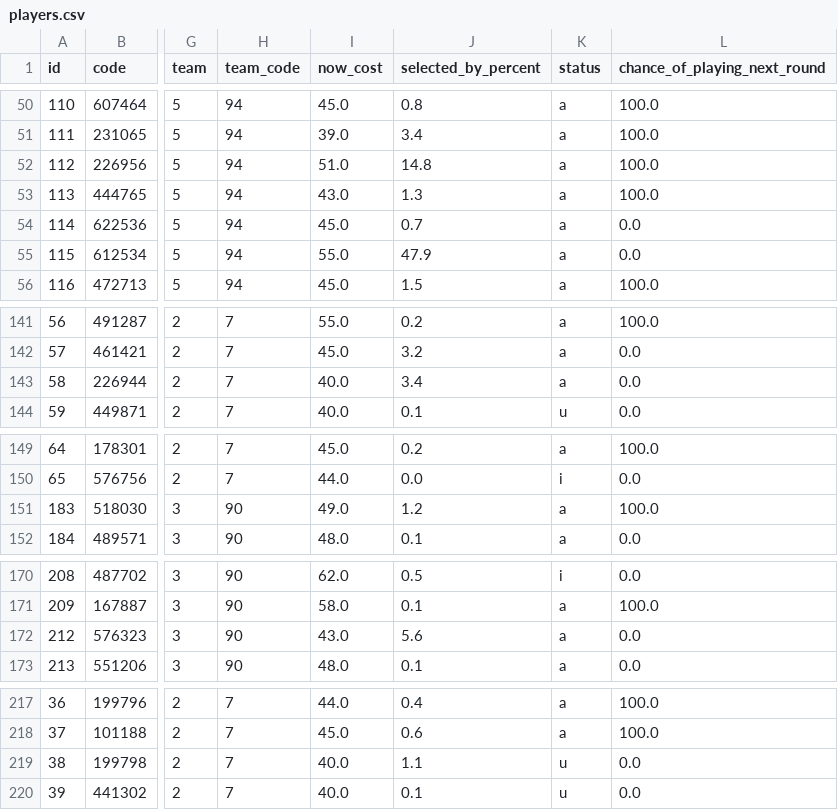
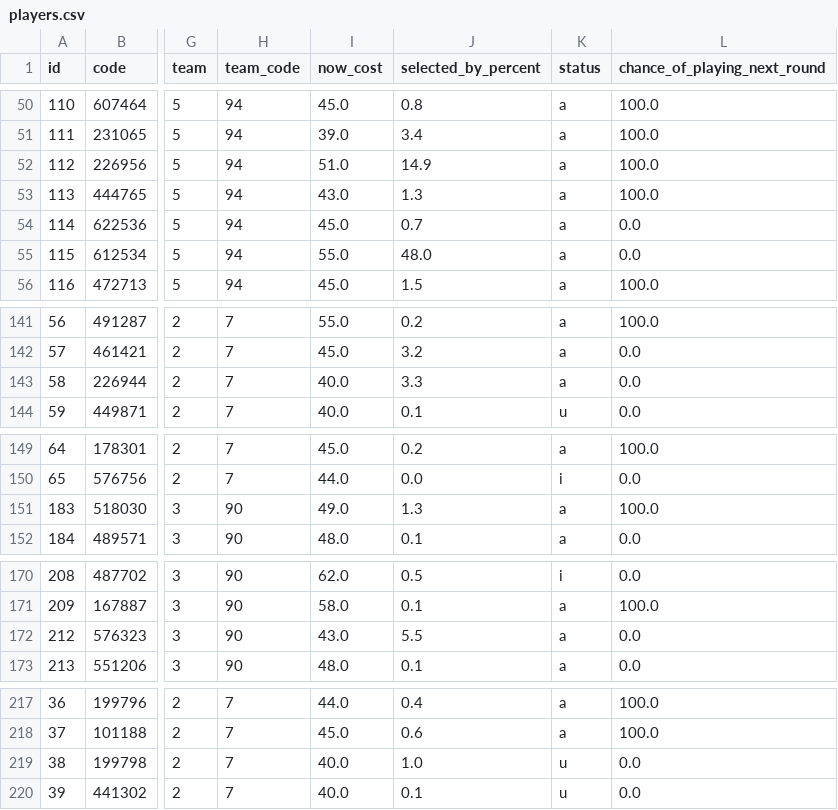
Before and after one commit to quocanhdayyy/footballmanager, a CSV file: data/players.csv, drawn as a sheet; only a part is shown, gaps mark what is left out; the diff covers the shown part only; the diff names each change by its address in the sheet, - before the commit and + after, or states it on an @@ line.

Commit message:
Pipeline run 2026-11-16 13:56 UTC

```diff
--- a/data/players.csv
+++ b/data/players.csv
-J52 (selected_by_percent): 14.8
+J52 (selected_by_percent): 14.9
-J55 (selected_by_percent): 47.9
+J55 (selected_by_percent): 48.0
-J143 (selected_by_percent): 3.4
+J143 (selected_by_percent): 3.3
-J151 (selected_by_percent): 1.2
+J151 (selected_by_percent): 1.3
-J172 (selected_by_percent): 5.6
+J172 (selected_by_percent): 5.5
-J219 (selected_by_percent): 1.1
+J219 (selected_by_percent): 1.0
```
Also changed, not shown: 8 edited cells elsewhere in this file.
